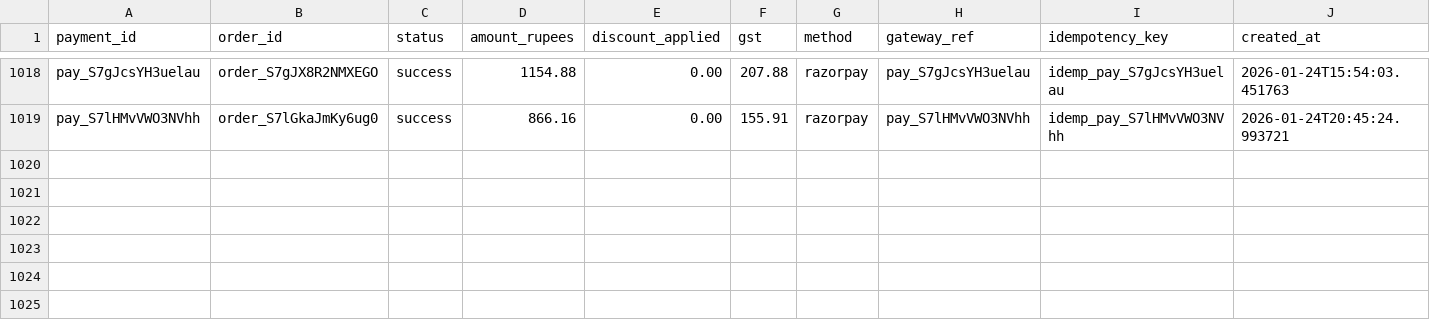
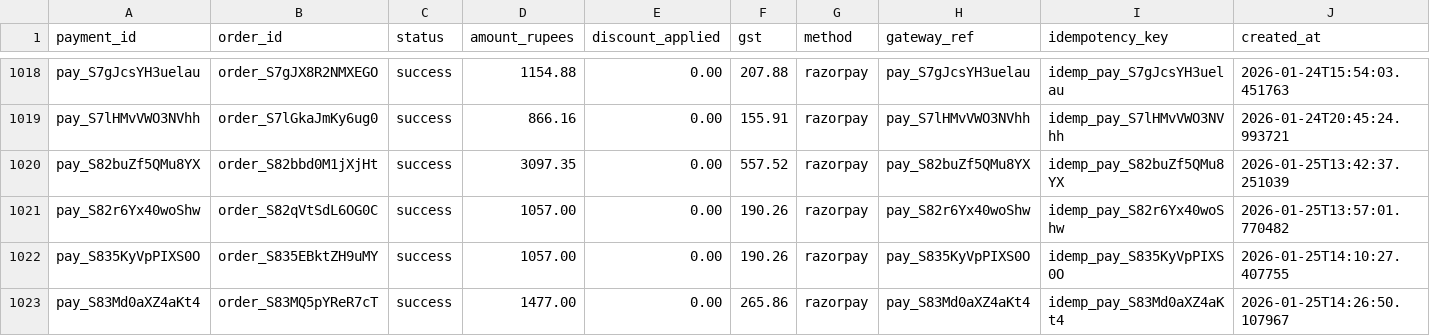
Before and after one commit to riddhij0804/EY_CodeCrafters, a CSV file: backend/data/payments.csv, drawn as a sheet; only a part is shown, gaps mark what is left out.

```diff
--- a/backend/data/payments.csv
+++ b/backend/data/payments.csv
@@ -1019 +1019,5 @@ pay_S7gJcsYH3uelau,order_S7gJX8R2NMXEGO,success,1154.88,0.00,207.88,razorpay,pay
 pay_S7lHMvVWO3NVhh,order_S7lGkaJmKy6ug0,success,866.16,0.00,155.91,razorpay,pay_S7lHMvVWO3NVhh,idemp_pay_S7lHMvVWO3NVhh,2026-01-24T20:45:24.993721
+pay_S82buZf5QMu8YX,order_S82bbd0M1jXjHt,success,3097.35,0.00,557.52,razorpay,pay_S82buZf5QMu8YX,idemp_pay_S82buZf5QMu8YX,2026-01-25T13:42:37.251039
+pay_S82r6Yx40woShw,order_S82qVtSdL6OG0C,success,1057.00,0.00,190.26,razorpay,pay_S82r6Yx40woShw,idemp_pay_S82r6Yx40woShw,2026-01-25T13:57:01.770482
+pay_S835KyVpPIXS0O,order_S835EBktZH9uMY,success,1057.00,0.00,190.26,razorpay,pay_S835KyVpPIXS0O,idemp_pay_S835KyVpPIXS0O,2026-01-25T14:10:27.407755
+pay_S83Md0aXZ4aKt4,order_S83MQ5pYReR7cT,success,1477.00,0.00,265.86,razorpay,pay_S83Md0aXZ4aKt4,idemp_pay_S83Md0aXZ4aKt4,2026-01-25T14:26:50.107967
```
Also changed, not shown: 4 other files.
